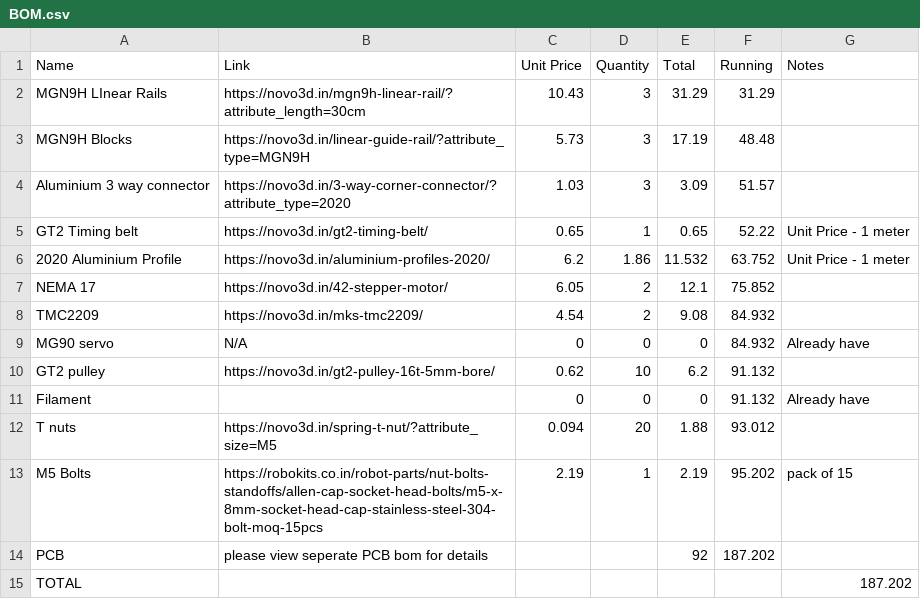
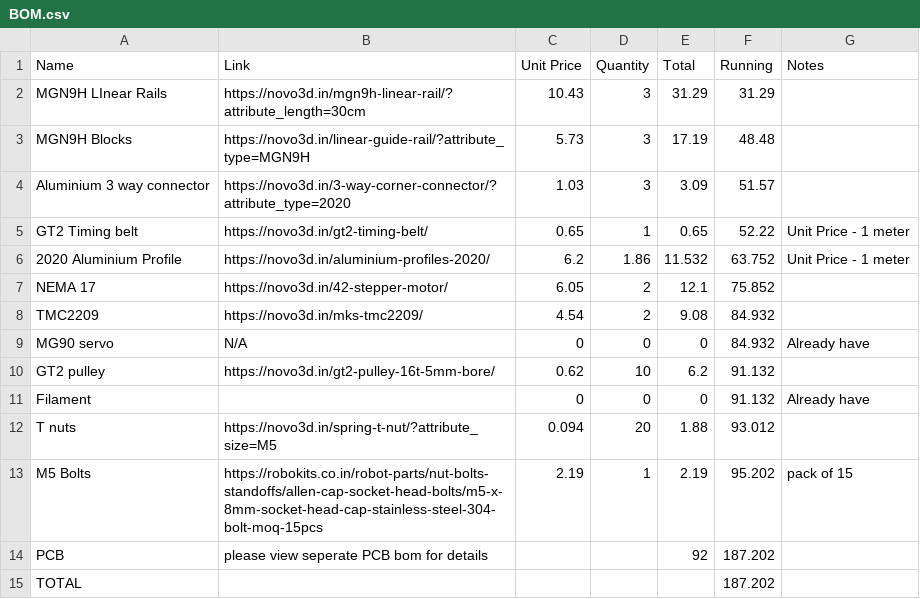
Before and after one commit to kermitsgonnakermicide/hate-cbse, a CSV file: BOM.csv, drawn as a sheet.

Commit message:
Update BOM.csv

```diff
--- a/BOM.csv
+++ b/BOM.csv
@@ -14,2 +14,2 @@ M5 Bolts,https://robokits.co.in/robot-parts/nut-bolts-standoffs/allen-cap-socket
 PCB ,please view seperate PCB bom for details,,,92,187.202,
-TOTAL,,,,,,187.202
+TOTAL,,,,,187.202,
```
